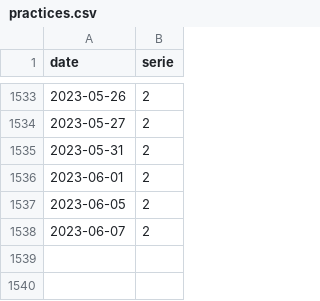
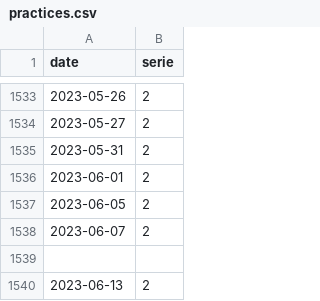
Before and after one commit to trasparente/mdr, a CSV file: _data/practices.csv, drawn as a sheet; only a part is shown, gaps mark what is left out; the diff names each change by its address in the sheet, - before the commit and + after, or states it on an @@ line.

Commit message:
Commit data content practices.csv

```diff
--- a/_data/practices.csv
+++ b/_data/practices.csv
+row 1539: (empty)
+row 1540: 2023-06-13 | 2
```
